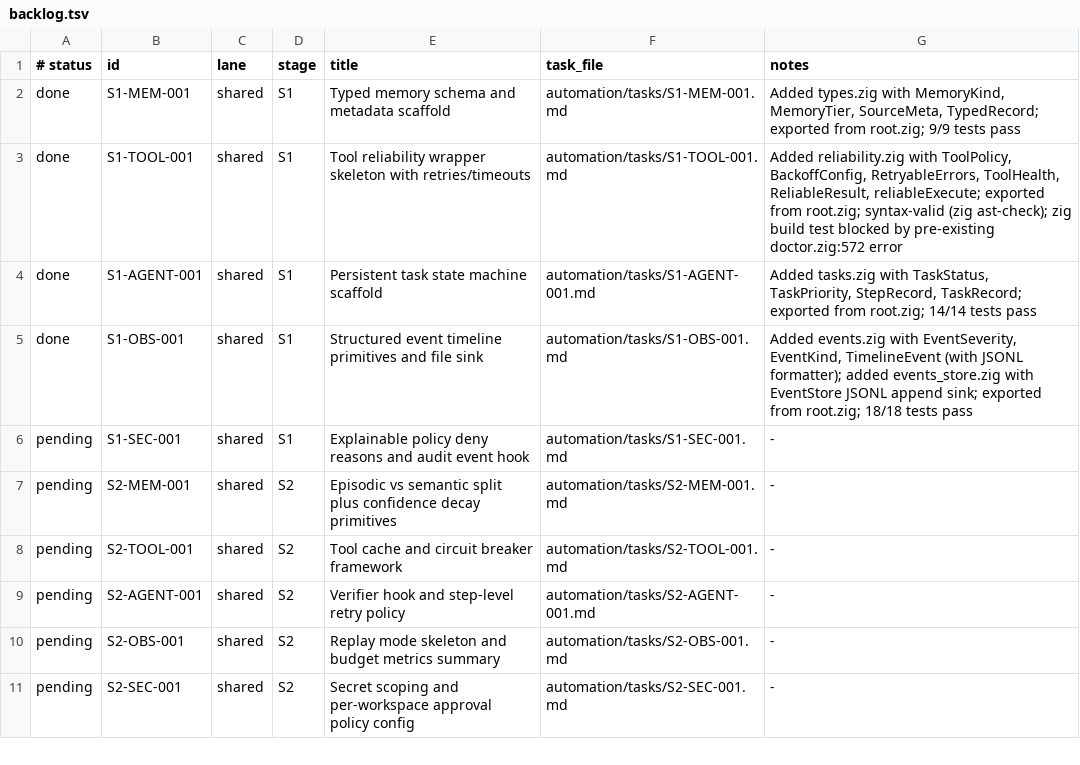
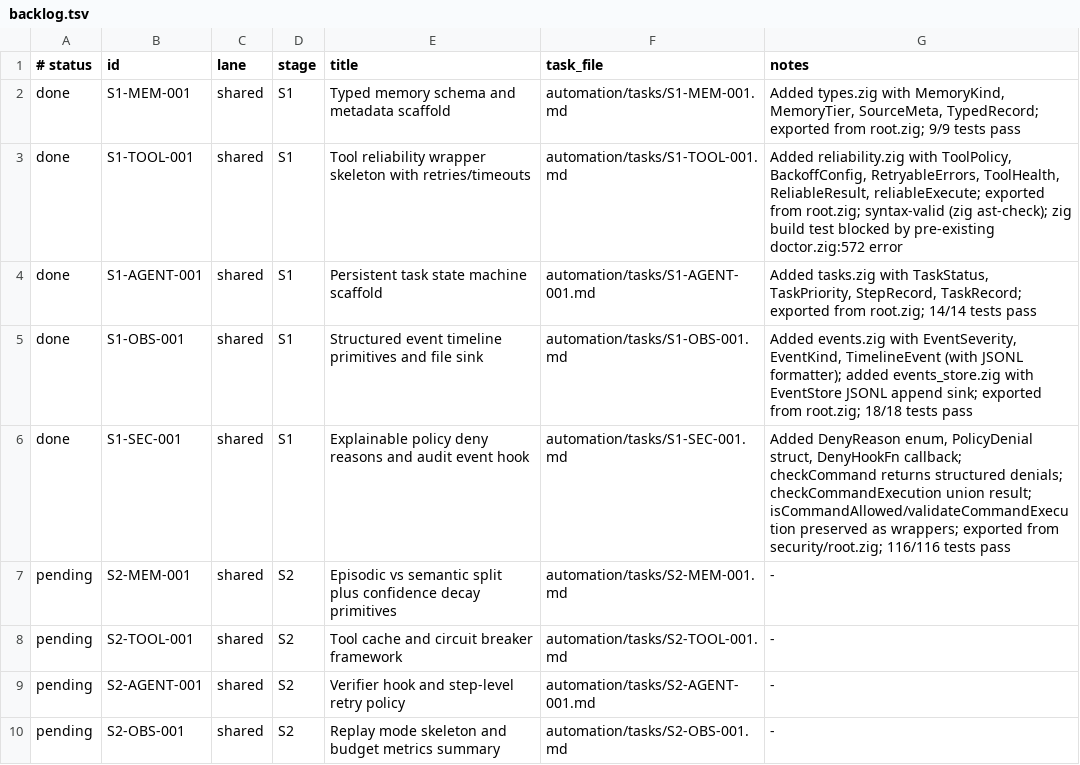
Before and after one commit to Iormungand21/huginn, a TSV file: automation/backlog.tsv, drawn as a sheet; only a part is shown; the shorter side is filled out with more unchanged rows.

```diff
--- a/automation/backlog.tsv
+++ b/automation/backlog.tsv
@@ -5,3 +5,3 @@ done	S1-AGENT-001	shared	S1	Persistent task state machine scaffold	automation/ta
 done	S1-OBS-001	shared	S1	Structured event timeline primitives and file sink	automation/tasks/S1-OBS-001.md	Added events.zig with EventSeverity, EventKind, TimelineEvent (with JSONL formatter); added events_store.zig with EventStore JSONL append sink; exported from root.zig; 18/18 tests pass
-pending	S1-SEC-001	shared	S1	Explainable policy deny reasons and audit event hook	automation/tasks/S1-SEC-001.md	-
+done	S1-SEC-001	shared	S1	Explainable policy deny reasons and audit event hook	automation/tasks/S1-SEC-001.md	Added DenyReason enum, PolicyDenial struct, DenyHookFn callback; checkCommand returns structured denials; checkCommandExecution union result; isCommandAllowed/validateCommandExecution preserved as wrappers; exported from security/root.zig; 116/116 tests pass
 pending	S2-MEM-001	shared	S2	Episodic vs semantic split plus confidence decay primitives	automation/tasks/S2-MEM-001.md	-
```
Also changed, not shown: 2 other files.
